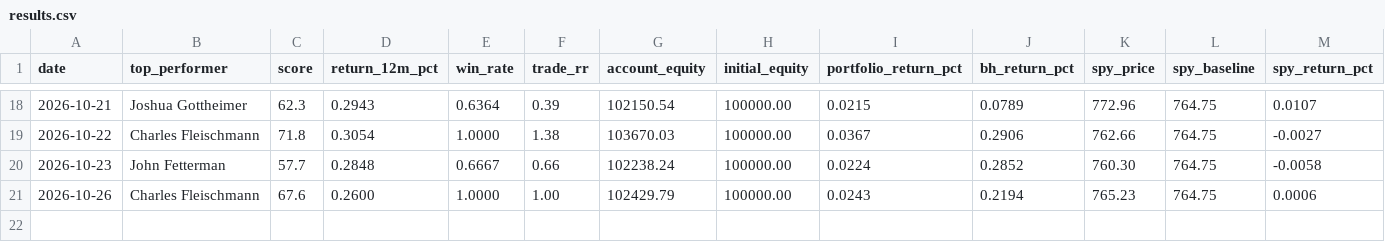
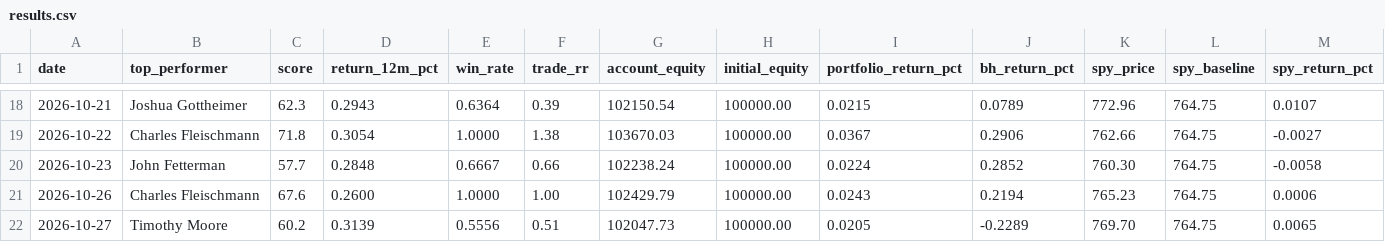
Before and after one commit to erikarbaiza/congress-trader, a CSV file: results.csv, drawn as a sheet; only a part is shown, gaps mark what is left out; rows hold the shown columns only; the diff names each change by its address in the sheet, - before the commit and + after, or states it on an @@ line.

```diff
--- a/results.csv
+++ b/results.csv
+row 22: 2026-10-27 | Timothy Moore | 60.2 | 0.3139 | 0.5556 | 0.51 | 102047.73 | 100000.00 | 0.0205 | -0.2289 | 769.70 | 764.75 | 0.0065
```
Also changed, not shown: results_earnings.csv.
